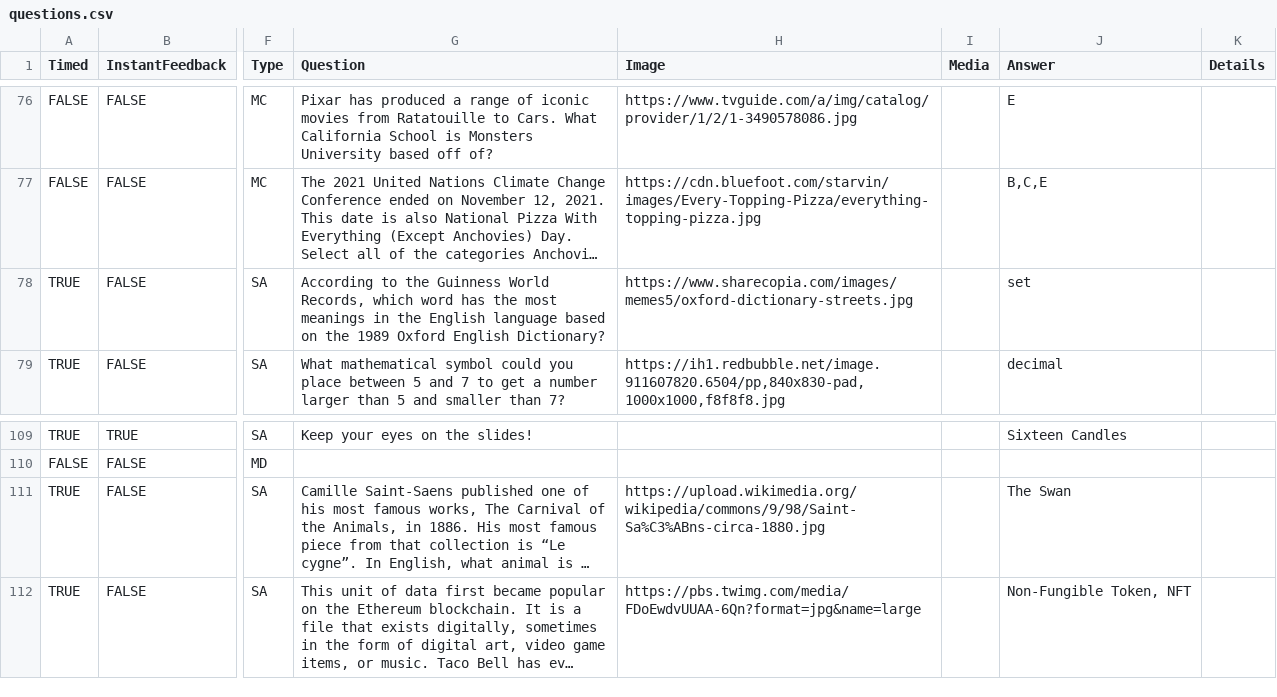
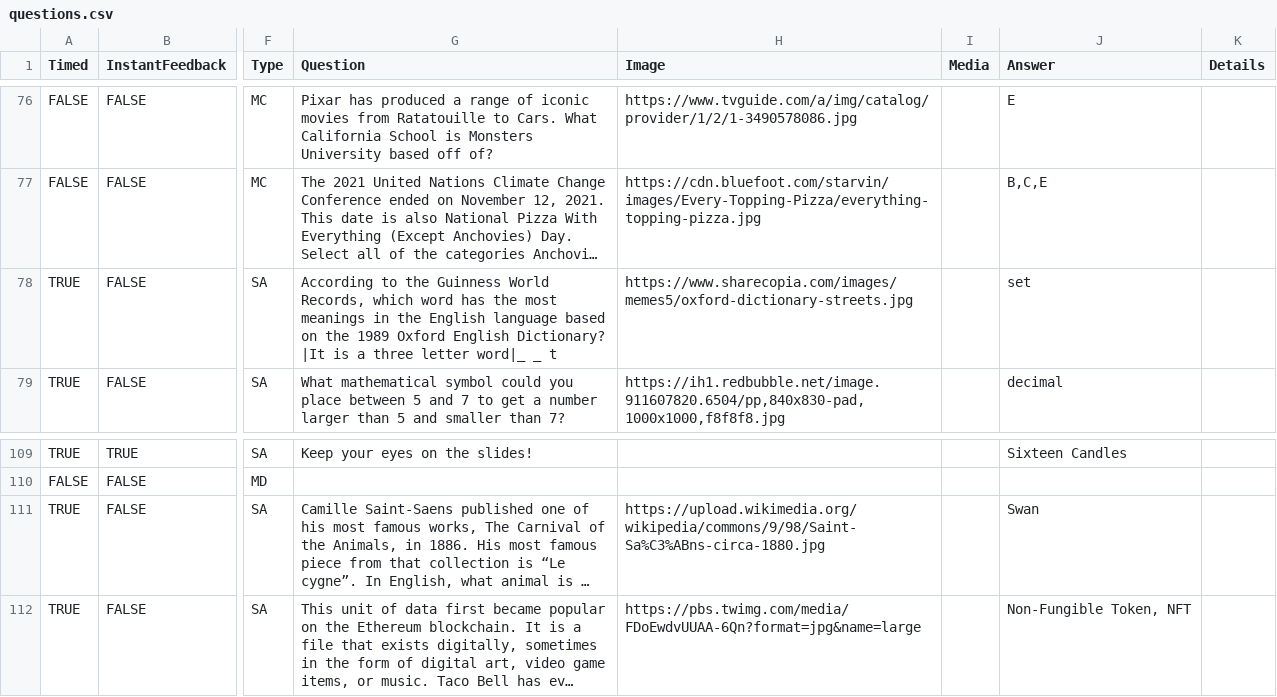
Before and after one commit to Fishlalune/OpenTrivia, a CSV file: questions.csv, drawn as a sheet; only a part is shown, gaps mark what is left out; long unchanged cells end in …; the diff covers the shown part only; the diff names each change by its address in the sheet, - before the commit and + after, or states it on an @@ line.

Commit message:
Updated teams and questions.

```diff
--- a/questions.csv
+++ b/questions.csv
-G78 (Question): …English Dictionary?
+G78 (Question): …English Dictionary? |It is a three letter word|_ _ t
-J111 (Answer): The Swan
+J111 (Answer): Swan
```
Also changed, not shown: 10 edited cells elsewhere in this file, teams.csv.
